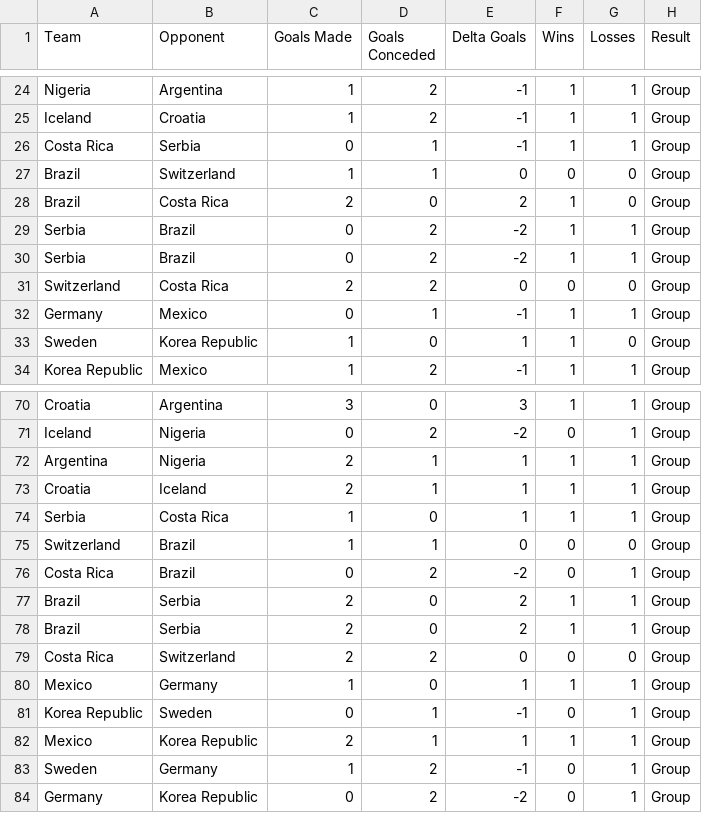
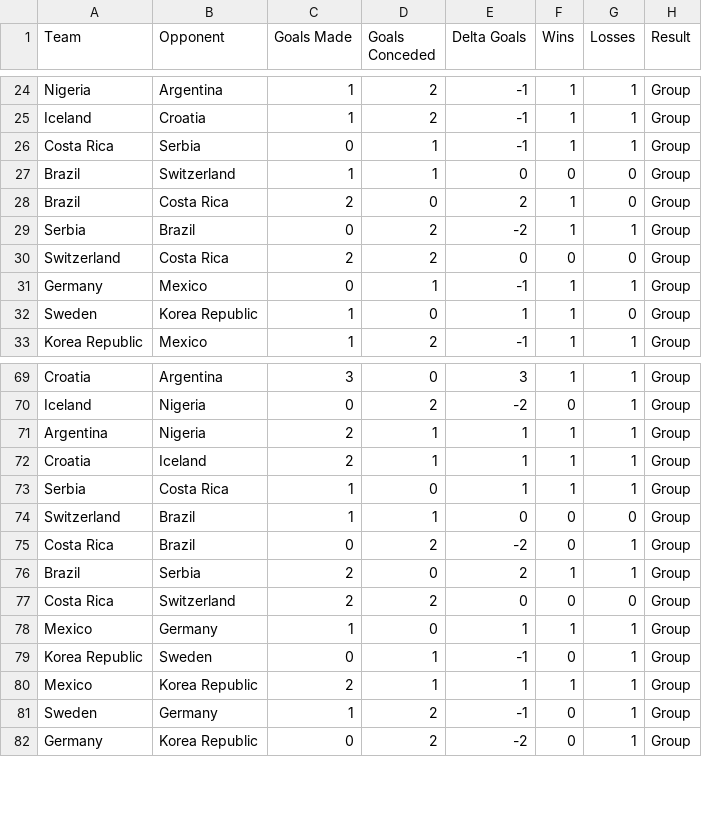
Before and after one commit to rtekim/2018-dataviscourse-homework, a CSV file: hw5/data/fifa-matches-2018.csv, drawn as a sheet; only a part is shown, gaps mark what is left out; the diff names each change by its address in the sheet, - before the commit and + after, or states it on an @@ line.

Commit message:
remove duplicate data

```diff
--- a/hw5/data/fifa-matches-2018.csv
+++ b/hw5/data/fifa-matches-2018.csv
-row 30: Serbia | Brazil | 0 | 2 | -2 | 1 | 1 | Group
-row 77: Brazil | Serbia | 2 | 0 | 2 | 1 | 1 | Group
```
Also changed, not shown: 1 other file.
